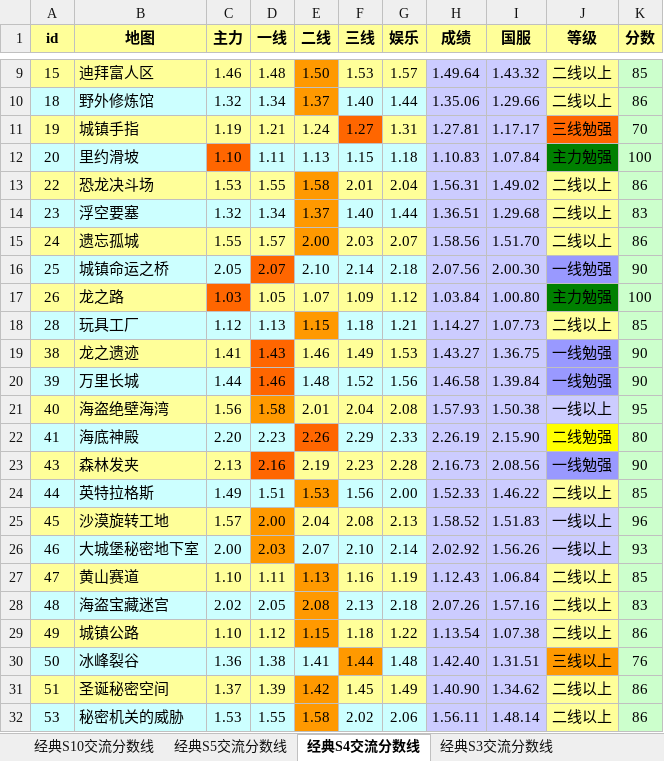
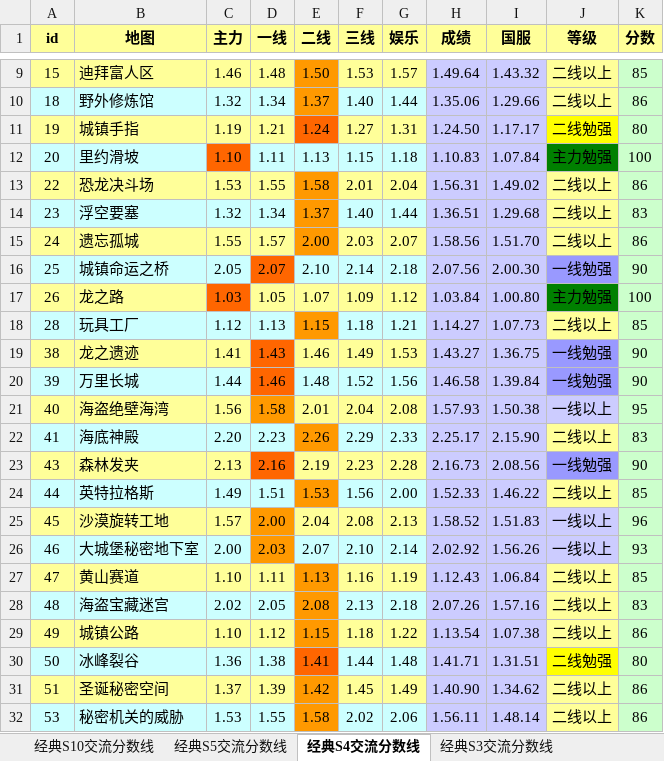
Before and after one commit to Felix-Project/GameRecord, an Excel workbook: game/result.xlsx, sheet 经典S4交流分数线, drawn as a sheet; only a part is shown, gaps mark what is left out; values as stored, in another font and other column widths than the file's, no borders; the diff names each change by its address in the sheet, - before the commit and + after, or states it on an @@ line.

```diff
--- a/game/result.xlsx (sheet 经典S4交流分数线)
+++ b/game/result.xlsx (sheet 经典S4交流分数线)
-E11 fill: #FFFF99
+E11 fill: #FF6600
-F11 fill: #FF6600
+F11 fill: #FFFF99
-H11 (成绩): 1.27.81
+H11 (成绩): 1.24.50
-J11 (等级): 三线勉强
+J11 (等级): 二线勉强
-J11 fill: #FF6600
+J11 fill: #FFFF00
-K11 (分数): 70
+K11 (分数): 80
-E22 fill: #FF6600
+E22 fill: #FF9900
-H22 (成绩): 2.26.19
+H22 (成绩): 2.25.17
-J22 (等级): 二线勉强
+J22 (等级): 二线以上
-J22 fill: #FFFF00
+J22 fill: #FFFF99
-K22 (分数): 80
+K22 (分数): 83
-E30 fill: #CCFFFF
+E30 fill: #FF6600
-F30 fill: #FF9900
+F30 fill: #CCFFFF
-H30 (成绩): 1.42.40
+H30 (成绩): 1.41.71
-J30 (等级): 三线以上
+J30 (等级): 二线勉强
-J30 fill: #FF9900
+J30 fill: #FFFF00
-K30 (分数): 76
+K30 (分数): 80
```
Also changed, not shown: sheet 经典S10交流分数线, sheet 经典S5交流分数线, sheet 经典S3交流分数线, sheet 经典S1交流分数线, 6 other files.
